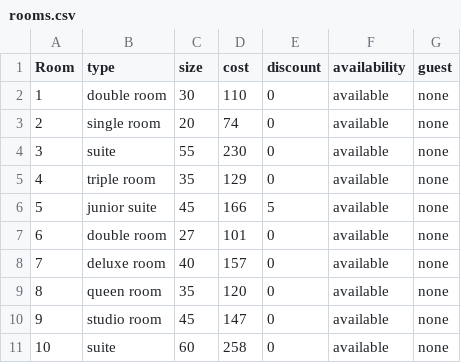
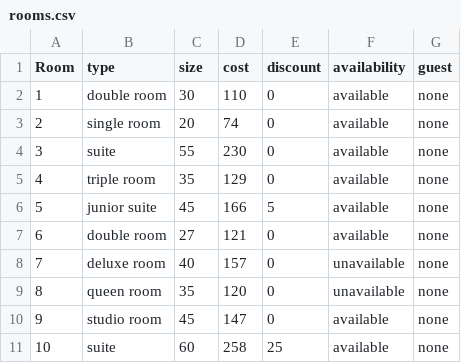
Before and after one commit to 23DP1DPale/Hotel_project_DPale, a CSV file: data/rooms.csv, drawn as a sheet.

```diff
--- a/data/rooms.csv
+++ b/data/rooms.csv
@@ -6,6 +6,6 @@ Room, type, size, cost, discount, availability, guest
 5, junior suite, 45, 166, 5, available, none
-6, double room, 27, 101, 0, available, none
-7, deluxe room, 40, 157, 0, available, none
-8, queen room, 35, 120, 0, available, none
+6, double room, 27, 121, 0, available, none
+7, deluxe room, 40, 157, 0, unavailable, none
+8, queen room, 35, 120, 0, unavailable, none
 9, studio room, 45, 147, 0, available, none
-10, suite, 60, 258, 0, available, none
+10, suite, 60, 258, 25, available, none
```
Also changed, not shown: 3 other files.
